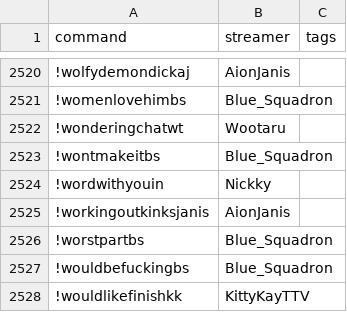
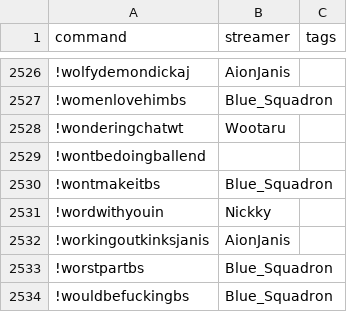
Before and after one commit to aionjanis/aionjanis.github.io, a CSV file: commands.csv, drawn as a sheet; only a part is shown, gaps mark what is left out; the shorter side is filled out with more unchanged rows; the diff covers the shown part only; the diff names each change by its address in the sheet, - before the commit and + after, or states it on an @@ line.

```diff
--- a/commands.csv
+++ b/commands.csv
+row 2529: !wontbedoingballend
```
Also changed, not shown: 6 added rows elsewhere in this file.
